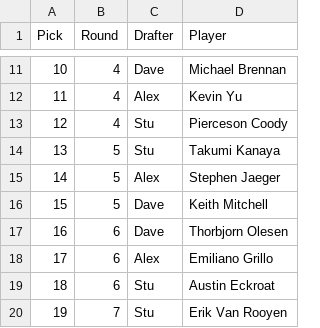
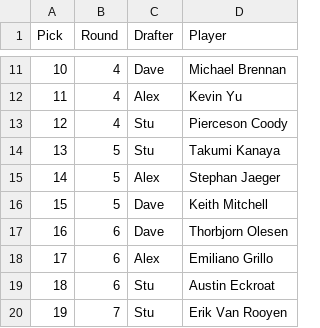
Before and after one commit to StuartGIS/degen-projections, a CSV file: mexico_wwt_draft_results_csv.csv, drawn as a sheet; only a part is shown, gaps mark what is left out.

Commit message:
fix draft results, feed draft results to join with live datagolf data

```diff
--- a/mexico_wwt_draft_results_csv.csv
+++ b/mexico_wwt_draft_results_csv.csv
@@ -14,3 +14,3 @@
 13,5,Stu,Takumi Kanaya
-14,5,Alex,Stephen Jaeger
+14,5,Alex,Stephan Jaeger
 15,5,Dave,Keith Mitchell
```
Also changed, not shown: 1 other file.
